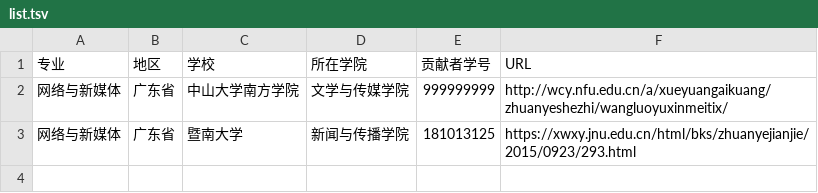
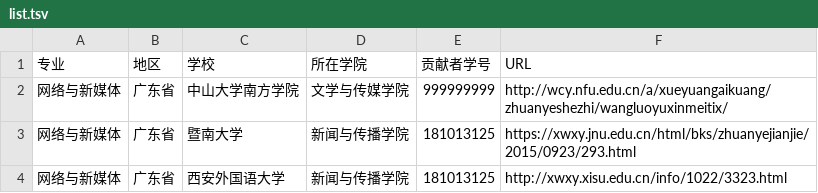
Before and after one commit to hanteng/China_newmedia_undergrad, a TSV file: list.tsv, drawn as a sheet; the diff names each change by its address in the sheet, - before the commit and + after, or states it on an @@ line.

Commit message:
提交添加 新学校，请求合并
原先第一个请求添加的学校与他人重复

```diff
--- a/list.tsv
+++ b/list.tsv
+row 4: 网络与新媒体 | 广东省 | 西安外国语大学 | 新闻与传播学院 | 181013125 | http://xwxy.xisu.edu.cn/info/1022/3323.html
```
